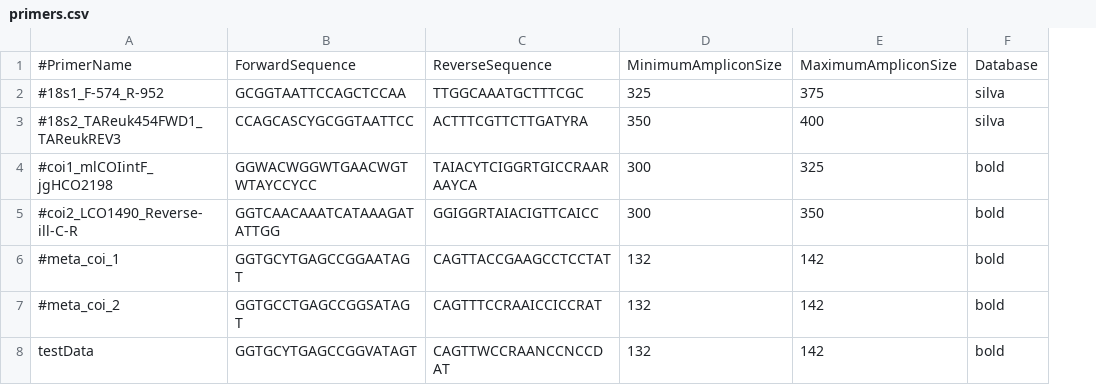
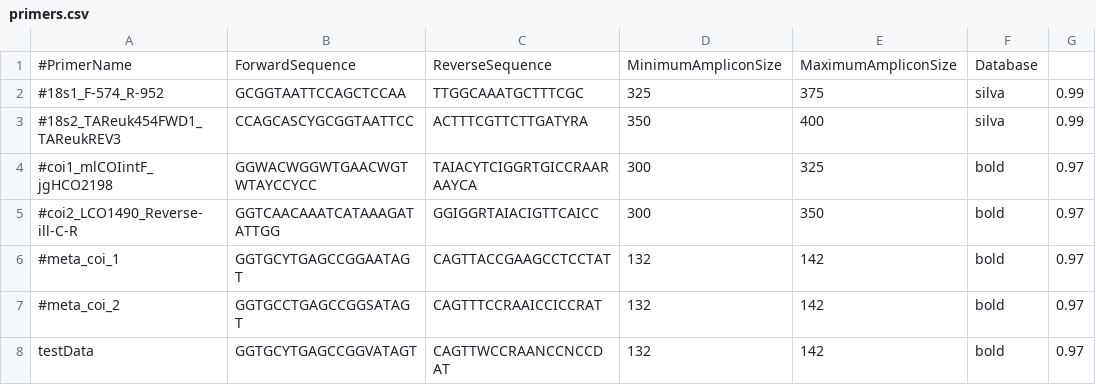
Before and after one commit to enormandeau/barque, a CSV file: 02_info/primers.csv, drawn as a sheet; the diff names each change by its address in the sheet, - before the commit and + after, or states it on an @@ line.

Commit message:
Minimum similarity now specified in primer.csv

```diff
--- a/02_info/primers.csv
+++ b/02_info/primers.csv
+column G, rows 2-8: 0.99 | 0.99 | 0.97 | 0.97 | 0.97 | 0.97 | 0.97
```
Also changed, not shown: 5 other files.
